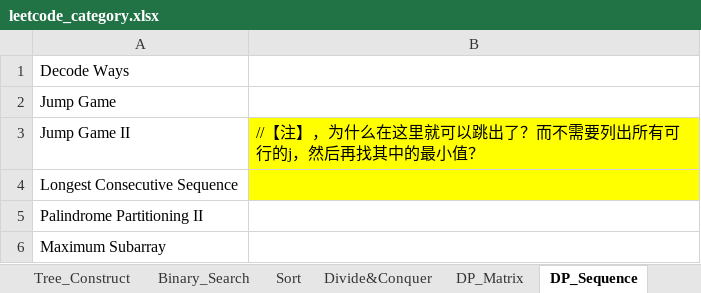
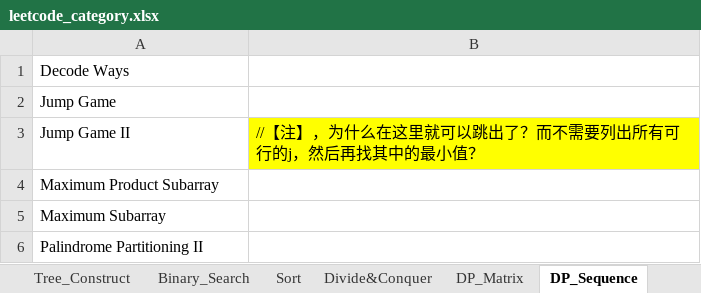
Before and after one commit to lixiangcliff/leetcode, an Excel workbook: lc/resource/leetcode_category.xlsx, sheet DP_Sequence, drawn as a sheet; values as stored, in another font and other column widths than the file's, no borders; the diff names each change by its address in the sheet, - before the commit and + after, or states it on an @@ line.

Commit message:
update Maximum_Product_Subarray

```diff
--- a/lc/resource/leetcode_category.xlsx (sheet DP_Sequence)
+++ b/lc/resource/leetcode_category.xlsx (sheet DP_Sequence)
-A4: Longest Consecutive Sequence
+A4: Maximum Product Subarray
-B4 fill: #FFFF00
+B4 fill: none
@@ row 6 moved to row 5: Maximum Subarray @@
```
Also changed, not shown: sheet DP_Matrix, 2 other files.
